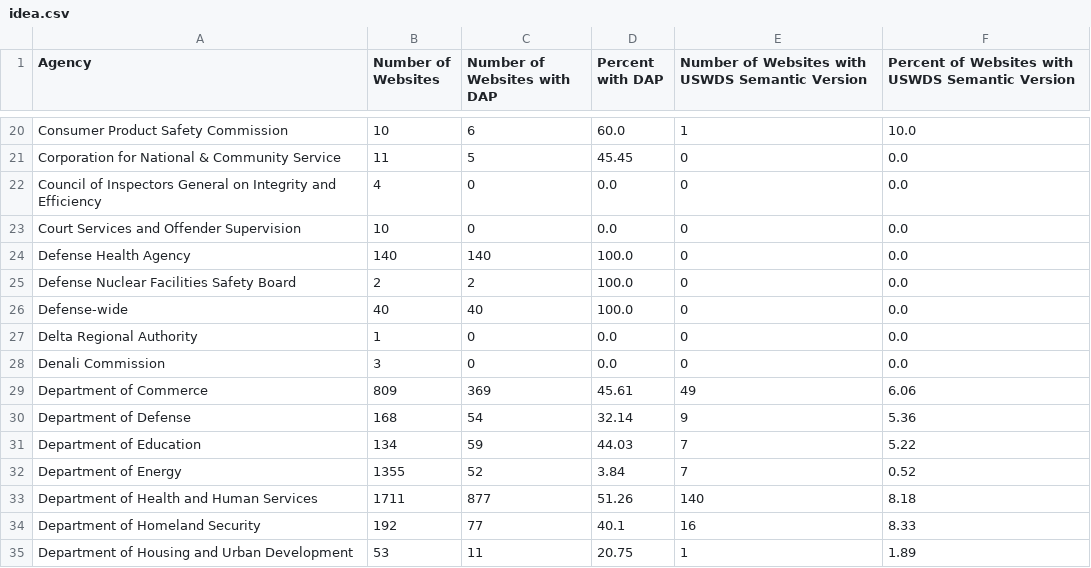
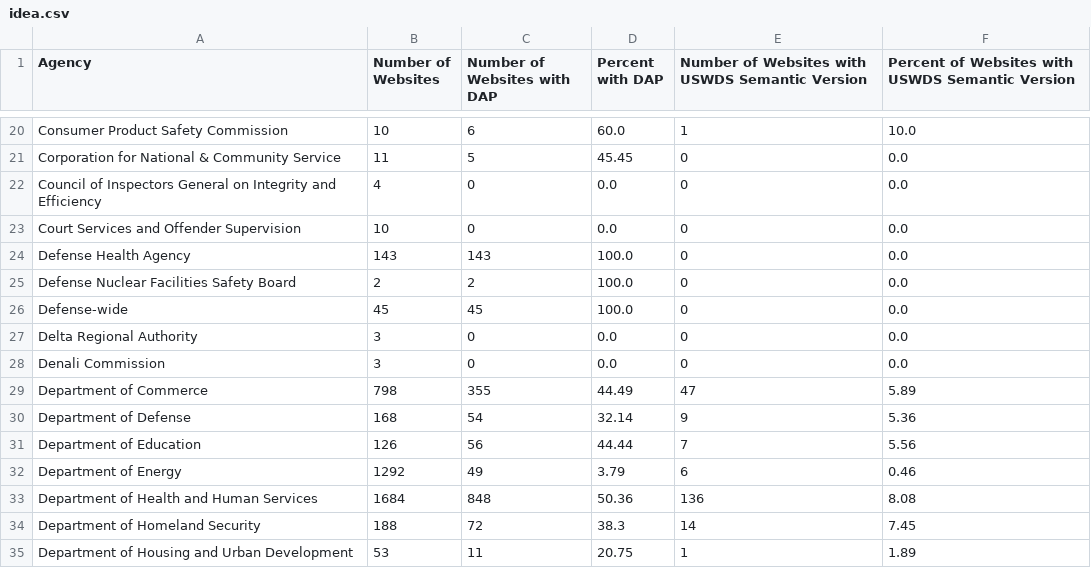
Before and after one commit to GSA/site-scanning-analysis, a CSV file: reports/idea.csv, drawn as a sheet; only a part is shown, gaps mark what is left out; the diff covers the shown part only.

```diff
--- a/reports/idea.csv
+++ b/reports/idea.csv
@@ -23,13 +23,13 @@ Council of Inspectors General on Integrity and Efficiency,4,0,0.0,0,0.0
 Court Services and Offender Supervision,10,0,0.0,0,0.0
-Defense Health Agency,140,140,100.0,0,0.0
+Defense Health Agency,143,143,100.0,0,0.0
 Defense Nuclear Facilities Safety Board,2,2,100.0,0,0.0
-Defense-wide,40,40,100.0,0,0.0
-Delta Regional Authority,1,0,0.0,0,0.0
+Defense-wide,45,45,100.0,0,0.0
+Delta Regional Authority,3,0,0.0,0,0.0
 Denali Commission,3,0,0.0,0,0.0
-Department of Commerce,809,369,45.61,49,6.06
+Department of Commerce,798,355,44.49,47,5.89
 Department of Defense,168,54,32.14,9,5.36
-Department of Education,134,59,44.03,7,5.22
-Department of Energy,1355,52,3.84,7,0.52
-Department of Health and Human Services,1711,877,51.26,140,8.18
-Department of Homeland Security,192,77,40.1,16,8.33
+Department of Education,126,56,44.44,7,5.56
+Department of Energy,1292,49,3.79,6,0.46
+Department of Health and Human Services,1684,848,50.36,136,8.08
+Department of Homeland Security,188,72,38.3,14,7.45
 Department of Housing and Urban Development,53,11,20.75,1,1.89
```
Also changed, not shown: 1 added row and 111 edited cells elsewhere in this file, 1 other file.
